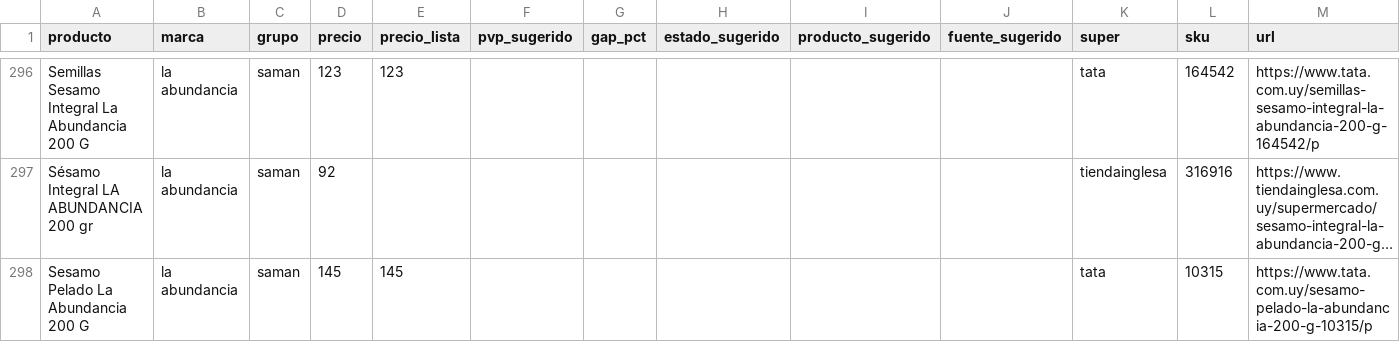
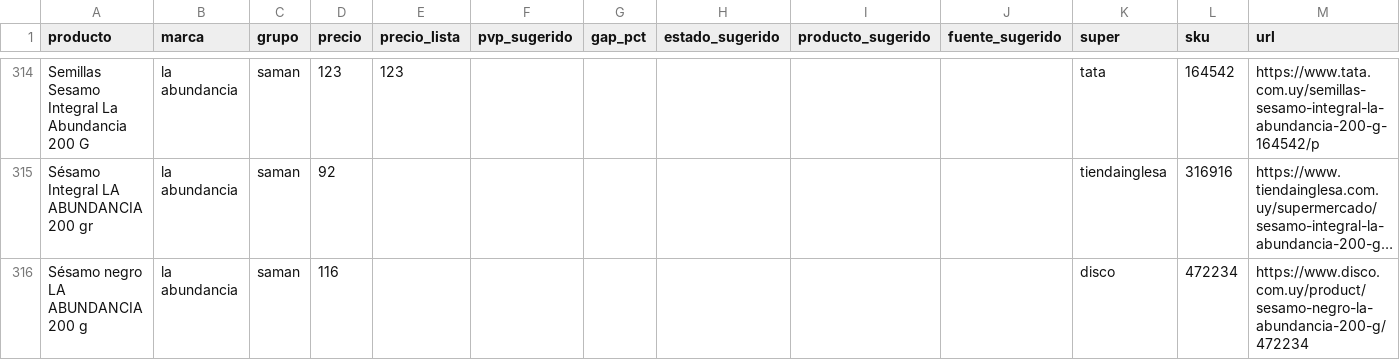
Before and after one commit to ignaciocasuriaga-dot/gondola-SAMAN, a CSV file: public/data/latest.csv, drawn as a sheet; only a part is shown, gaps mark what is left out; the shorter side is filled out with more unchanged rows; long unchanged cells end in …; the diff covers the shown part only; the diff names each change by its address in the sheet, - before the commit and + after, or states it on an @@ line.

```diff
--- a/public/data/latest.csv
+++ b/public/data/latest.csv
+row 316: Sésamo negro LA ABUNDANCIA 200 g | la abundancia | saman | 116 |  |  |  |  |  |  | disco | 472234 | https://www.disco.com.uy/product/sesamo-negro-la-abundancia-200-g/472234
```
Also changed, not shown: 19 added rows elsewhere in this file, 3 other files.
